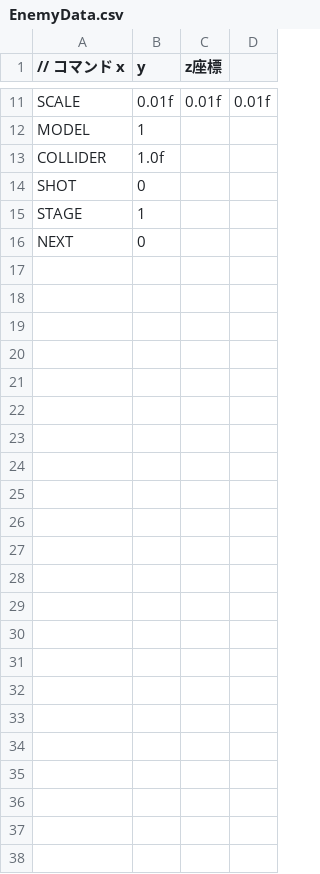
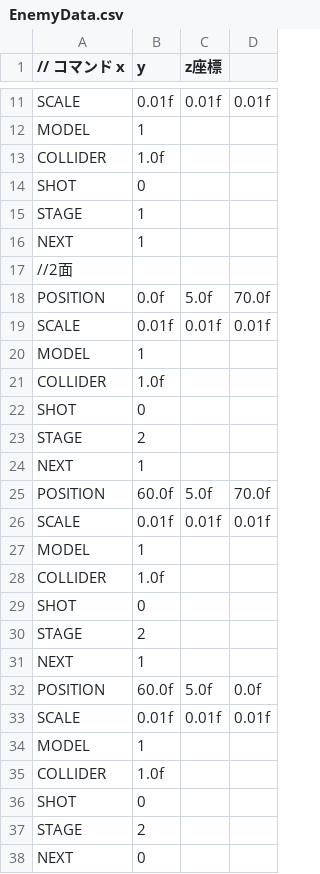
Before and after one commit to rukanurui/MyGame, a CSV file: Resources/EnemyData.csv, drawn as a sheet; only a part is shown, gaps mark what is left out; the diff names each change by its address in the sheet, - before the commit and + after, or states it on an @@ line.

```diff
--- a/Resources/EnemyData.csv
+++ b/Resources/EnemyData.csv
+row 16: NEXT | 1
+row 17: //2面
+row 18: POSITION | 0.0f | 5.0f | 70.0f
+row 19: SCALE | 0.01f | 0.01f | 0.01f
+row 20: MODEL | 1
+row 21: COLLIDER | 1.0f
+row 22: SHOT | 0
+row 23: STAGE | 2
+row 24: NEXT | 1
+row 25: POSITION | 60.0f | 5.0f | 70.0f
+row 26: SCALE | 0.01f | 0.01f | 0.01f
+row 27: MODEL | 1
+row 28: COLLIDER | 1.0f
+row 29: SHOT | 0
+row 30: STAGE | 2
+row 31: NEXT | 1
+row 32: POSITION | 60.0f | 5.0f | 0.0f
+row 33: SCALE | 0.01f | 0.01f | 0.01f
+row 34: MODEL | 1
+row 35: COLLIDER | 1.0f
+row 36: SHOT | 0
+row 37: STAGE | 2
```
Also changed, not shown: Resources/WallData.csv, 47 other files.
